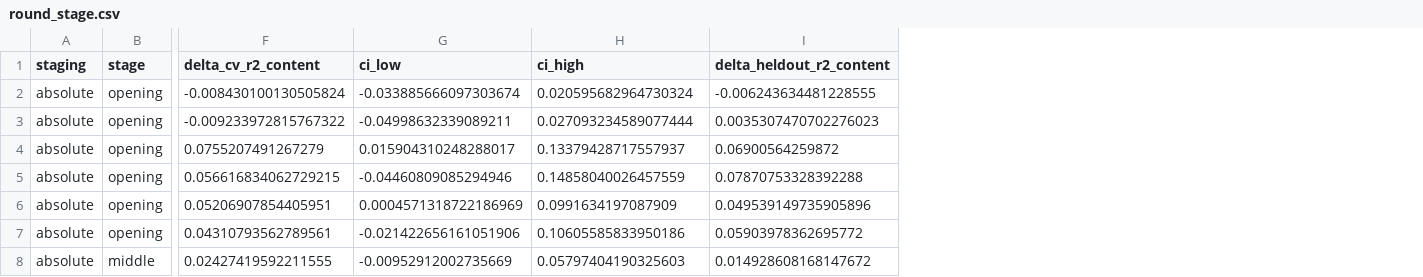
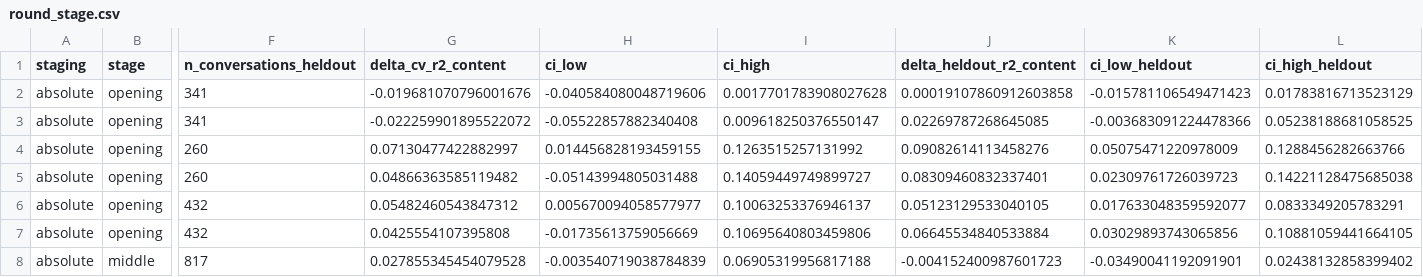
Before and after one commit to Watts-Lab/team-comm-tools-case-study, a CSV file: outputs/tables/round_stage.csv, drawn as a sheet; only a part is shown, gaps mark what is left out; addresses are those after the commit; the diff covers the shown part only; the diff names each change by its address in the sheet, - before the commit and + after, or states it on an @@ line.

```diff
--- a/outputs/tables/round_stage.csv
+++ b/outputs/tables/round_stage.csv
+column F (n_conversations_heldout), rows 2-8: 341 | 341 | 260 | 260 | 432 | 432 | 817
+column K (ci_low_heldout), rows 2-8: -0.015781106549471423 | -0.003683091224478366 | 0.05075471220978009 | 0.02309761726039723 | 0.017633048359592077 | 0.03029893743065856 | -0.03490041192091901
+column L (ci_high_heldout), rows 2-8: 0.01783816713523129 | 0.05238188681058525 | 0.1288456282663766 | 0.14221128475685038 | 0.0833349205783291 | 0.10881059441664105 | 0.02438132858399402
-G2 (delta_cv_r2_content): -0.008430100130505824
+G2 (delta_cv_r2_content): -0.019681070796001676
-H2 (ci_low): -0.033885666097303674
+H2 (ci_low): -0.040584080048719606
-I2 (ci_high): 0.020595682964730324
+I2 (ci_high): 0.0017701783908027628
-J2 (delta_heldout_r2_content): -0.006243634481228555
+J2 (delta_heldout_r2_content): 0.00019107860912603858
-G3 (delta_cv_r2_content): -0.009233972815767322
+G3 (delta_cv_r2_content): -0.022259901895522072
-H3 (ci_low): -0.04998632339089211
+H3 (ci_low): -0.05522857882340408
-I3 (ci_high): 0.027093234589077444
+I3 (ci_high): 0.009618250376550147
-J3 (delta_heldout_r2_content): 0.0035307470702276023
+J3 (delta_heldout_r2_content): 0.02269787268645085
-G4 (delta_cv_r2_content): 0.0755207491267279
+G4 (delta_cv_r2_content): 0.07130477422882997
-H4 (ci_low): 0.015904310248288017
+H4 (ci_low): 0.014456828193459155
-I4 (ci_high): 0.13379428717557937
+I4 (ci_high): 0.1263515257131992
-J4 (delta_heldout_r2_content): 0.06900564259872
+J4 (delta_heldout_r2_content): 0.09082614113458276
-G5 (delta_cv_r2_content): 0.056616834062729215
+G5 (delta_cv_r2_content): 0.04866363585119482
-H5 (ci_low): -0.04460809085294946
+H5 (ci_low): -0.05143994805031488
-I5 (ci_high): 0.14858040026457559
+I5 (ci_high): 0.14059449749899727
-J5 (delta_heldout_r2_content): 0.07870753328392288
+J5 (delta_heldout_r2_content): 0.08309460832337401
-G6 (delta_cv_r2_content): 0.05206907854405951
+G6 (delta_cv_r2_content): 0.05482460543847312
-H6 (ci_low): 0.0004571318722186969
+H6 (ci_low): 0.005670094058577977
-I6 (ci_high): 0.0991634197087909
+I6 (ci_high): 0.10063253376946137
-J6 (delta_heldout_r2_content): 0.049539149735905896
+J6 (delta_heldout_r2_content): 0.05123129533040105
-G7 (delta_cv_r2_content): 0.04310793562789561
+G7 (delta_cv_r2_content): 0.0425554107395808
-H7 (ci_low): -0.021422656161051906
+H7 (ci_low): -0.01735613759056669
-I7 (ci_high): 0.10605585833950186
+I7 (ci_high): 0.10695640803459806
-J7 (delta_heldout_r2_content): 0.05903978362695772
+J7 (delta_heldout_r2_content): 0.06645534840533884
-G8 (delta_cv_r2_content): 0.02427419592211555
+G8 (delta_cv_r2_content): 0.027855345454079528
-H8 (ci_low): -0.00952912002735669
+H8 (ci_low): -0.003540719038784839
-I8 (ci_high): 0.05797404190325603
+I8 (ci_high): 0.06905319956817188
-J8 (delta_heldout_r2_content): 0.014928608168147672
+J8 (delta_heldout_r2_content): -0.004152400987601723
```
Also changed, not shown: 109 edited cells elsewhere in this file, outputs/tables/family_importance.csv, outputs/tables/family_importance_opening.csv, 39 other files.
